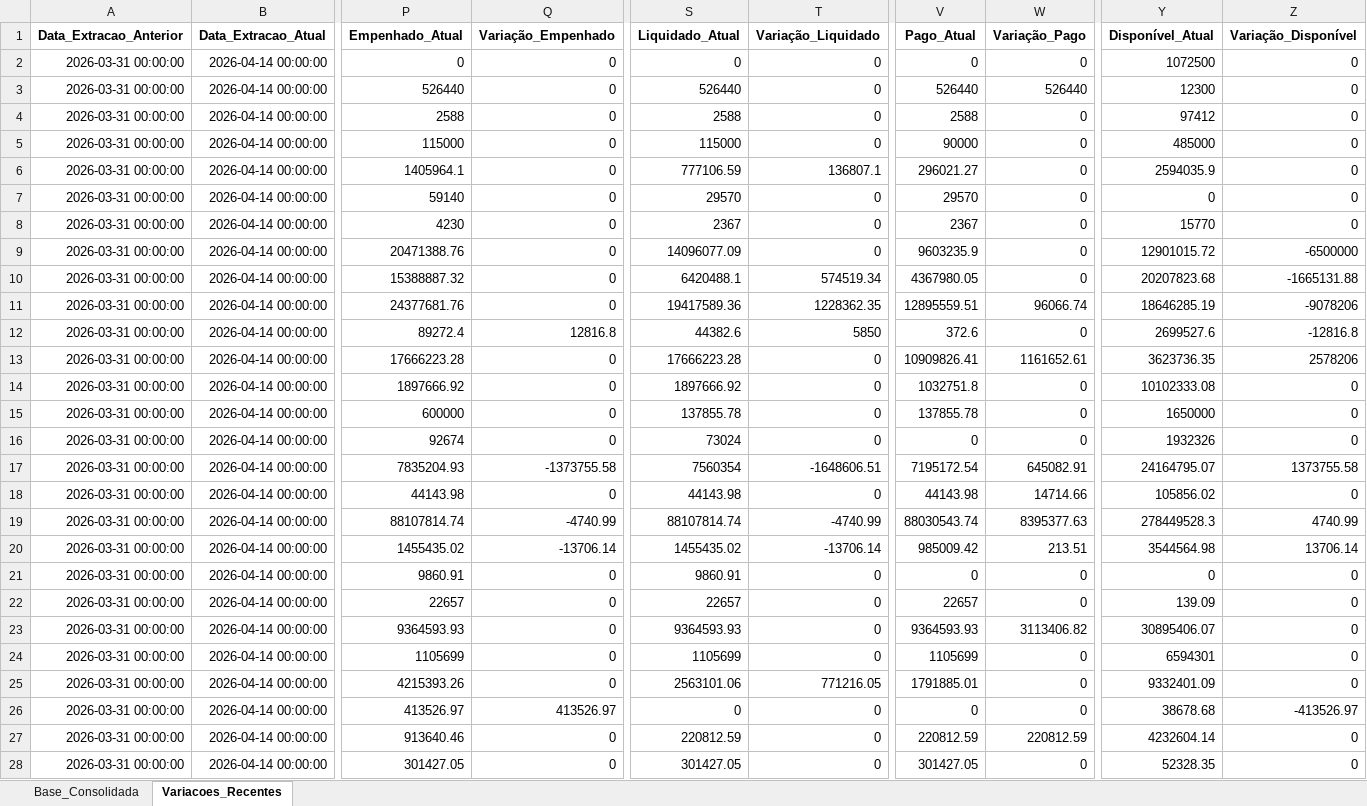
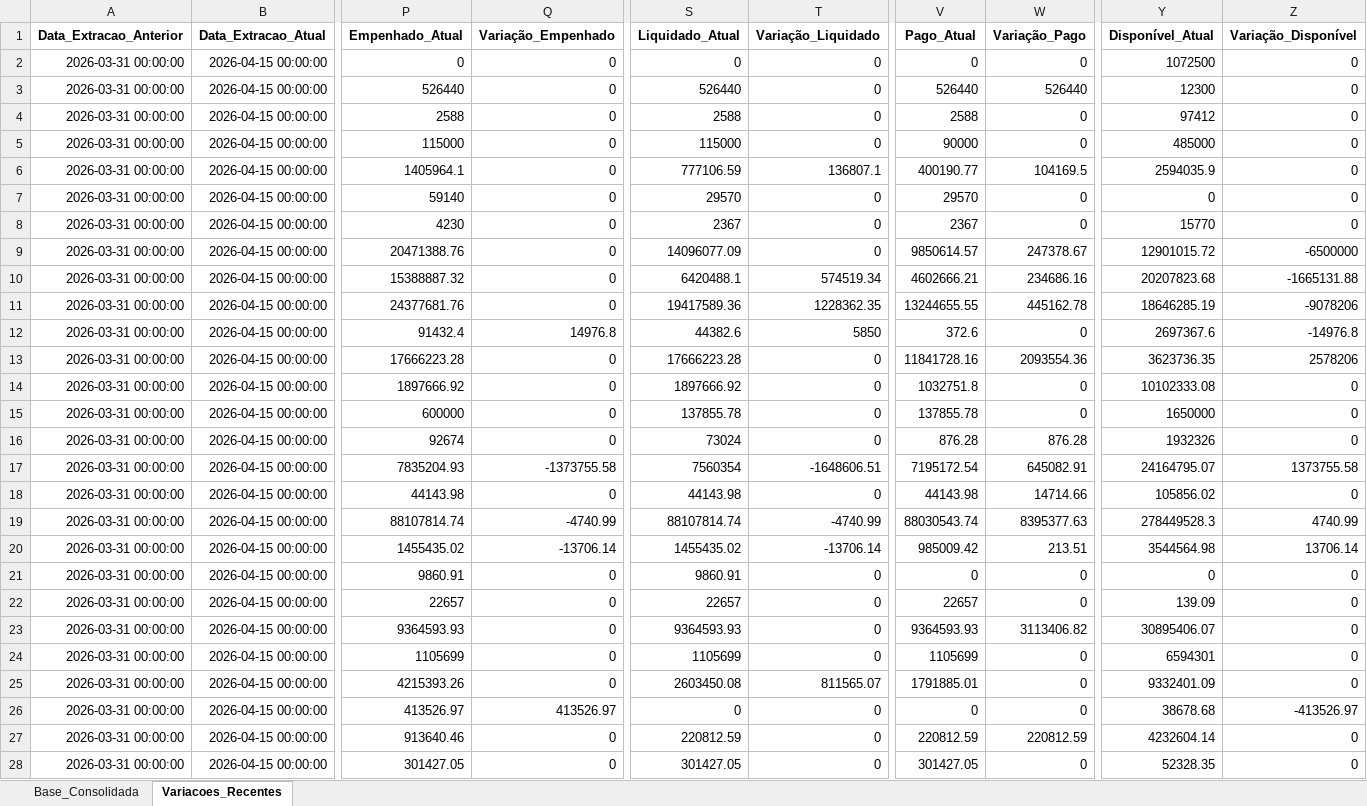
Before and after one commit to leuler-web/painel-execucao-uea, an Excel workbook: Base_Consolidada_SIAFI.xlsx, sheet Variacoes_Recentes, drawn as a sheet; only a part is shown, gaps mark what is left out; values as stored, in another font and other column widths than the file's, no borders; the diff covers the shown part only; the diff names each change by its address in the sheet, - before the commit and + after, or states it on an @@ line.

Commit message:
Atualização automática da base SIAFI via Python

```diff
--- a/Base_Consolidada_SIAFI.xlsx (sheet Variacoes_Recentes)
+++ b/Base_Consolidada_SIAFI.xlsx (sheet Variacoes_Recentes)
-B2:B28 (Data_Extracao_Atual): 2026-04-14 00:00:00
+B2:B28 (Data_Extracao_Atual): 2026-04-15 00:00:00
-V6 (Pago_Atual): 296021.27
+V6 (Pago_Atual): 400190.77
-W6 (Variação_Pago): 0
+W6 (Variação_Pago): 104169.5
-V9 (Pago_Atual): 9603235.9
+V9 (Pago_Atual): 9850614.57
-W9 (Variação_Pago): 0
+W9 (Variação_Pago): 247378.67
-V10 (Pago_Atual): 4367980.05
+V10 (Pago_Atual): 4602666.21
-W10 (Variação_Pago): 0
+W10 (Variação_Pago): 234686.16
-V11 (Pago_Atual): 12895559.51
+V11 (Pago_Atual): 13244655.55
-W11 (Variação_Pago): 96066.74
+W11 (Variação_Pago): 445162.78
-P12 (Empenhado_Atual): 89272.4
+P12 (Empenhado_Atual): 91432.4
-Q12 (Variação_Empenhado): 12816.8
+Q12 (Variação_Empenhado): 14976.8
-Y12 (Disponível_Atual): 2699527.6
+Y12 (Disponível_Atual): 2697367.6
-Z12 (Variação_Disponível): -12816.8
+Z12 (Variação_Disponível): -14976.8
-V13 (Pago_Atual): 10909826.41
+V13 (Pago_Atual): 11841728.16
-W13 (Variação_Pago): 1161652.61
+W13 (Variação_Pago): 2093554.36
-V16 (Pago_Atual): 0
+V16 (Pago_Atual): 876.28
-W16 (Variação_Pago): 0
+W16 (Variação_Pago): 876.28
-S25 (Liquidado_Atual): 2563101.06
+S25 (Liquidado_Atual): 2603450.08
-T25 (Variação_Liquidado): 771216.05
+T25 (Variação_Liquidado): 811565.07
```
Also changed, not shown: 140 edited cells elsewhere in this sheet, sheet Base_Consolidada.
